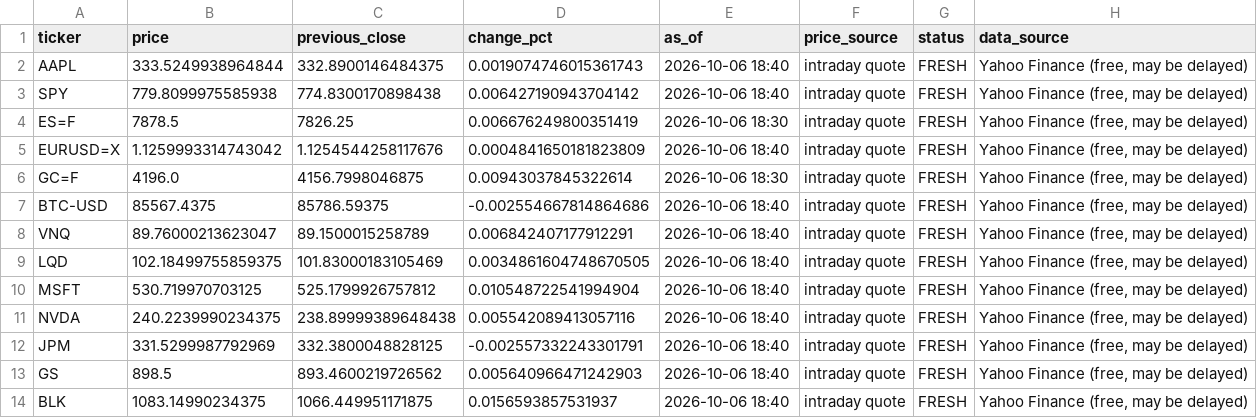
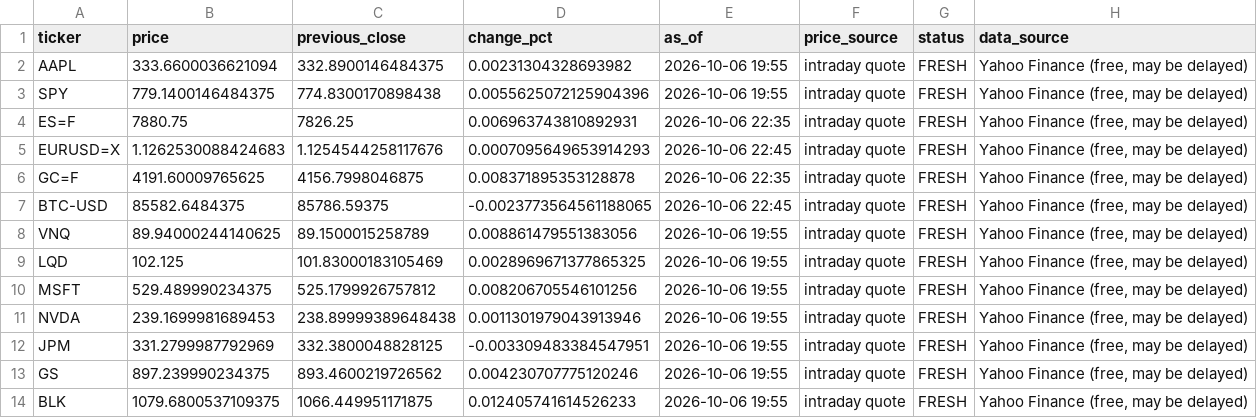
Before and after one commit to Agunp1/AI-Financial-Analyst, a CSV file: day75_market_snapshot.csv, drawn as a sheet; only a part is shown; the diff covers the shown part only.

```diff
--- a/day75_market_snapshot.csv
+++ b/day75_market_snapshot.csv
@@ -1,14 +1,14 @@
 ticker,price,previous_close,change_pct,as_of,price_source,status,data_source
-AAPL,333.5249938964844,332.8900146484375,0.0019074746015361743,2026-10-06 18:40,intraday quote,FRESH,"Yahoo Finance (free, may be delayed)"
-SPY,779.8099975585938,774.8300170898438,0.006427190943704142,2026-10-06 18:40,intraday quote,FRESH,"Yahoo Finance (free, may be delayed)"
-ES=F,7878.5,7826.25,0.006676249800351419,2026-10-06 18:30,intraday quote,FRESH,"Yahoo Finance (free, may be delayed)"
-EURUSD=X,1.1259993314743042,1.1254544258117676,0.0004841650181823809,2026-10-06 18:40,intraday quote,FRESH,"Yahoo Finance (free, may be delayed)"
-GC=F,4196.0,4156.7998046875,0.00943037845322614,2026-10-06 18:30,intraday quote,FRESH,"Yahoo Finance (free, may be delayed)"
-BTC-USD,85567.4375,85786.59375,-0.002554667814864686,2026-10-06 18:40,intraday quote,FRESH,"Yahoo Finance (free, may be delayed)"
-VNQ,89.76000213623047,89.1500015258789,0.006842407177912291,2026-10-06 18:40,intraday quote,FRESH,"Yahoo Finance (free, may be delayed)"
-LQD,102.18499755859375,101.83000183105469,0.0034861604748670505,2026-10-06 18:40,intraday quote,FRESH,"Yahoo Finance (free, may be delayed)"
-MSFT,530.719970703125,525.1799926757812,0.010548722541994904,2026-10-06 18:40,intraday quote,FRESH,"Yahoo Finance (free, may be delayed)"
-NVDA,240.2239990234375,238.89999389648438,0.005542089413057116,2026-10-06 18:40,intraday quote,FRESH,"Yahoo Finance (free, may be delayed)"
-JPM,331.5299987792969,332.3800048828125,-0.002557332243301791,2026-10-06 18:40,intraday quote,FRESH,"Yahoo Finance (free, may be delayed)"
-GS,898.5,893.4600219726562,0.005640966471242903,2026-10-06 18:40,intraday quote,FRESH,"Yahoo Finance (free, may be delayed)"
-BLK,1083.14990234375,1066.449951171875,0.0156593857531937,2026-10-06 18:40,intraday quote,FRESH,"Yahoo Finance (free, may be delayed)"
+AAPL,333.6600036621094,332.8900146484375,0.00231304328693982,2026-10-06 19:55,intraday quote,FRESH,"Yahoo Finance (free, may be delayed)"
+SPY,779.1400146484375,774.8300170898438,0.0055625072125904396,2026-10-06 19:55,intraday quote,FRESH,"Yahoo Finance (free, may be delayed)"
+ES=F,7880.75,7826.25,0.006963743810892931,2026-10-06 22:35,intraday quote,FRESH,"Yahoo Finance (free, may be delayed)"
+EURUSD=X,1.1262530088424683,1.1254544258117676,0.0007095649653914293,2026-10-06 22:45,intraday quote,FRESH,"Yahoo Finance (free, may be delayed)"
+GC=F,4191.60009765625,4156.7998046875,0.008371895353128878,2026-10-06 22:35,intraday quote,FRESH,"Yahoo Finance (free, may be delayed)"
+BTC-USD,85582.6484375,85786.59375,-0.0023773564561188065,2026-10-06 22:45,intraday quote,FRESH,"Yahoo Finance (free, may be delayed)"
+VNQ,89.94000244140625,89.1500015258789,0.008861479551383056,2026-10-06 19:55,intraday quote,FRESH,"Yahoo Finance (free, may be delayed)"
+LQD,102.125,101.83000183105469,0.0028969671377865325,2026-10-06 19:55,intraday quote,FRESH,"Yahoo Finance (free, may be delayed)"
+MSFT,529.489990234375,525.1799926757812,0.008206705546101256,2026-10-06 19:55,intraday quote,FRESH,"Yahoo Finance (free, may be delayed)"
+NVDA,239.1699981689453,238.89999389648438,0.0011301979043913946,2026-10-06 19:55,intraday quote,FRESH,"Yahoo Finance (free, may be delayed)"
+JPM,331.2799987792969,332.3800048828125,-0.003309483384547951,2026-10-06 19:55,intraday quote,FRESH,"Yahoo Finance (free, may be delayed)"
+GS,897.239990234375,893.4600219726562,0.004230707775120246,2026-10-06 19:55,intraday quote,FRESH,"Yahoo Finance (free, may be delayed)"
+BLK,1079.6800537109375,1066.449951171875,0.012405741614526233,2026-10-06 19:55,intraday quote,FRESH,"Yahoo Finance (free, may be delayed)"
```
Also changed, not shown: 81 edited cells elsewhere in this file, day76c_asset_analytics.csv, day76c_yield_curve.csv, 21 other files.
